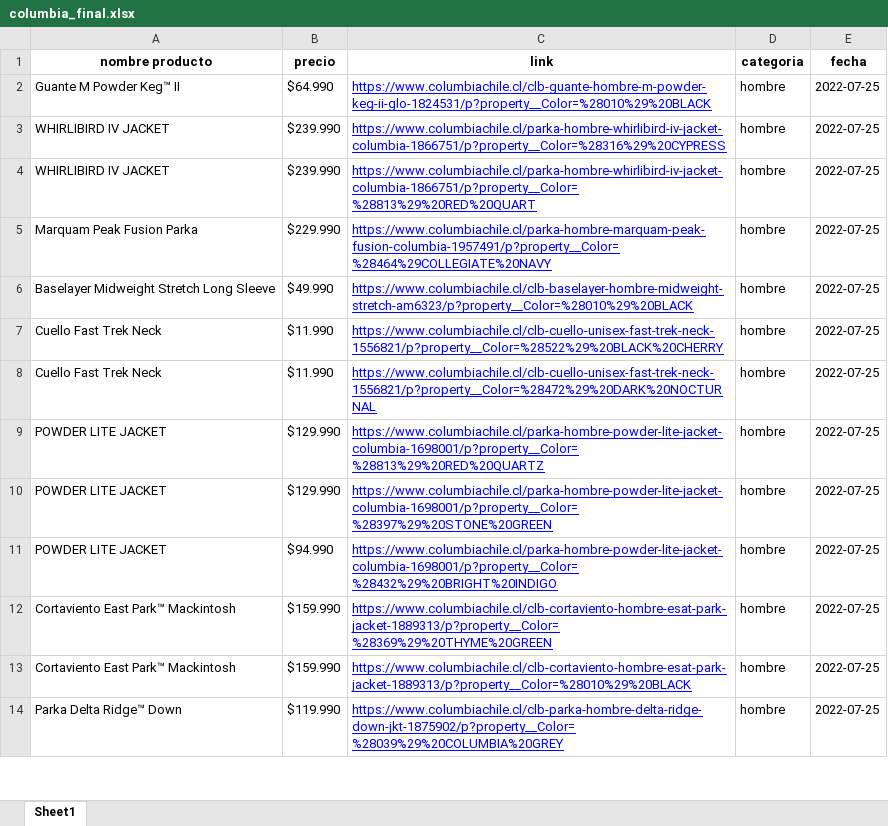
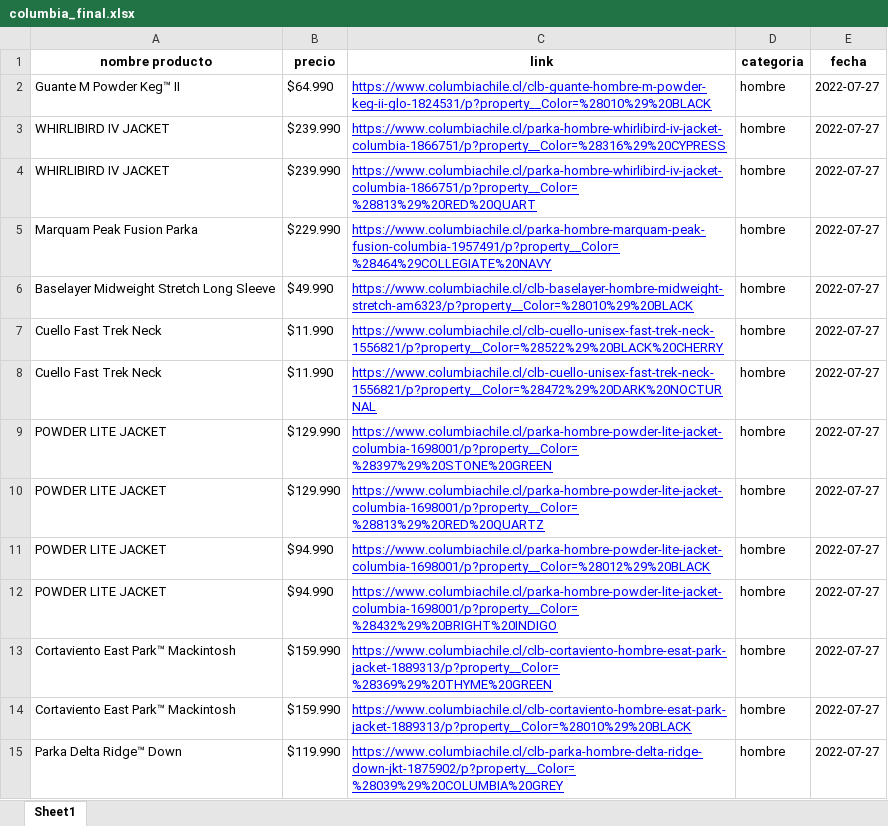
Before and after one commit to cristian-data-science/retail_scraper, an Excel workbook: resultados/columbia/columbia_final.xlsx, sheet Sheet1, drawn as a sheet; only a part is shown; values as stored, in another font and other column widths than the file's, no borders; removed rows and columns are numbered as before the commit, all else as after; the diff covers the shown part only; the diff names each change by its address in the sheet, - before the commit and + after, or states it on an @@ line.

```diff
--- a/resultados/columbia/columbia_final.xlsx (sheet Sheet1)
+++ b/resultados/columbia/columbia_final.xlsx (sheet Sheet1)
-E2:E8 (fecha): 2022-07-25
+E2:E8 (fecha): 2022-07-27
-row 9: POWDER LITE JACKET | $129.990 | https://www.columbiachile.cl/parka-hombre-powder-lite-jacket-columbia-1698001/p?property__Color=%28813%29%20RED%20QUARTZ | hombre | 2022-07-25
-E9 (fecha): 2022-07-25
+E9 (fecha): 2022-07-27
+row 10: POWDER LITE JACKET | $129.990 | https://www.columbiachile.cl/parka-hombre-powder-lite-jacket-columbia-1698001/p?property__Color=%28813%29%20RED%20QUARTZ | hombre | 2022-07-27
+row 11: POWDER LITE JACKET | $94.990 | https://www.columbiachile.cl/parka-hombre-powder-lite-jacket-columbia-1698001/p?property__Color=%28012%29%20BLACK | hombre | 2022-07-27
-E12:E15 (fecha): 2022-07-25
+E12:E15 (fecha): 2022-07-27
```
Also changed, not shown: other rows of this sheet, resultados/lippi/lippi_final.xlsx, 14 other files.
